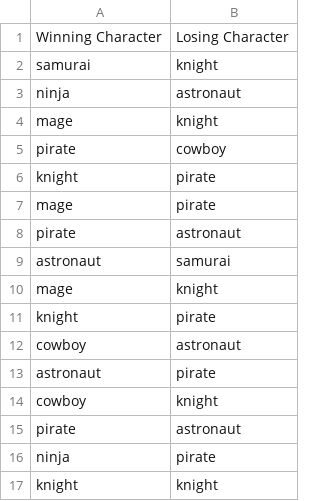
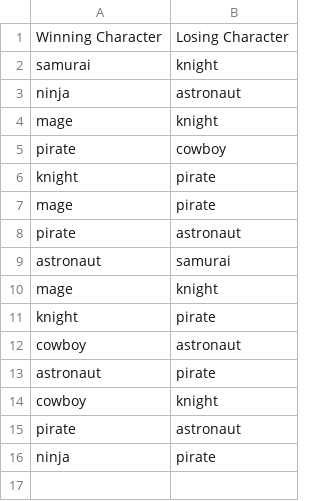
Before and after one commit to Rexizcool/Death-Battle-Destruction-REVAMPED, a CSV file: gameresults.csv, drawn as a sheet; the diff names each change by its address in the sheet, - before the commit and + after, or states it on an @@ line.

Commit message:
minor fix

```diff
--- a/gameresults.csv
+++ b/gameresults.csv
-row 17: knight | knight
```
